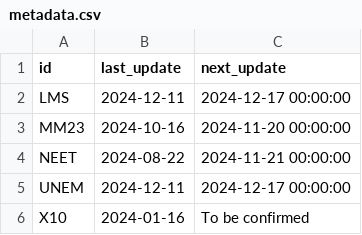
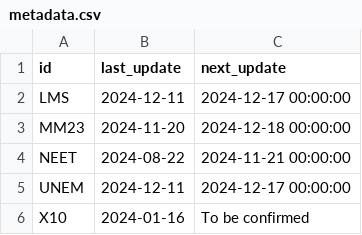
Before and after one commit to open-innovations/yff-data-pipelines, a CSV file: data/metadata/metadata.csv, drawn as a sheet.

```diff
--- a/data/metadata/metadata.csv
+++ b/data/metadata/metadata.csv
@@ -2,3 +2,3 @@ id,last_update,next_update
 LMS,2024-12-11,2024-12-17 00:00:00
-MM23,2024-10-16,2024-11-20 00:00:00
+MM23,2024-11-20,2024-12-18 00:00:00
 NEET,2024-08-22,2024-11-21 00:00:00
```
Also changed, not shown: data/metadata/codes/mm23-codes.csv, 6 other files.
